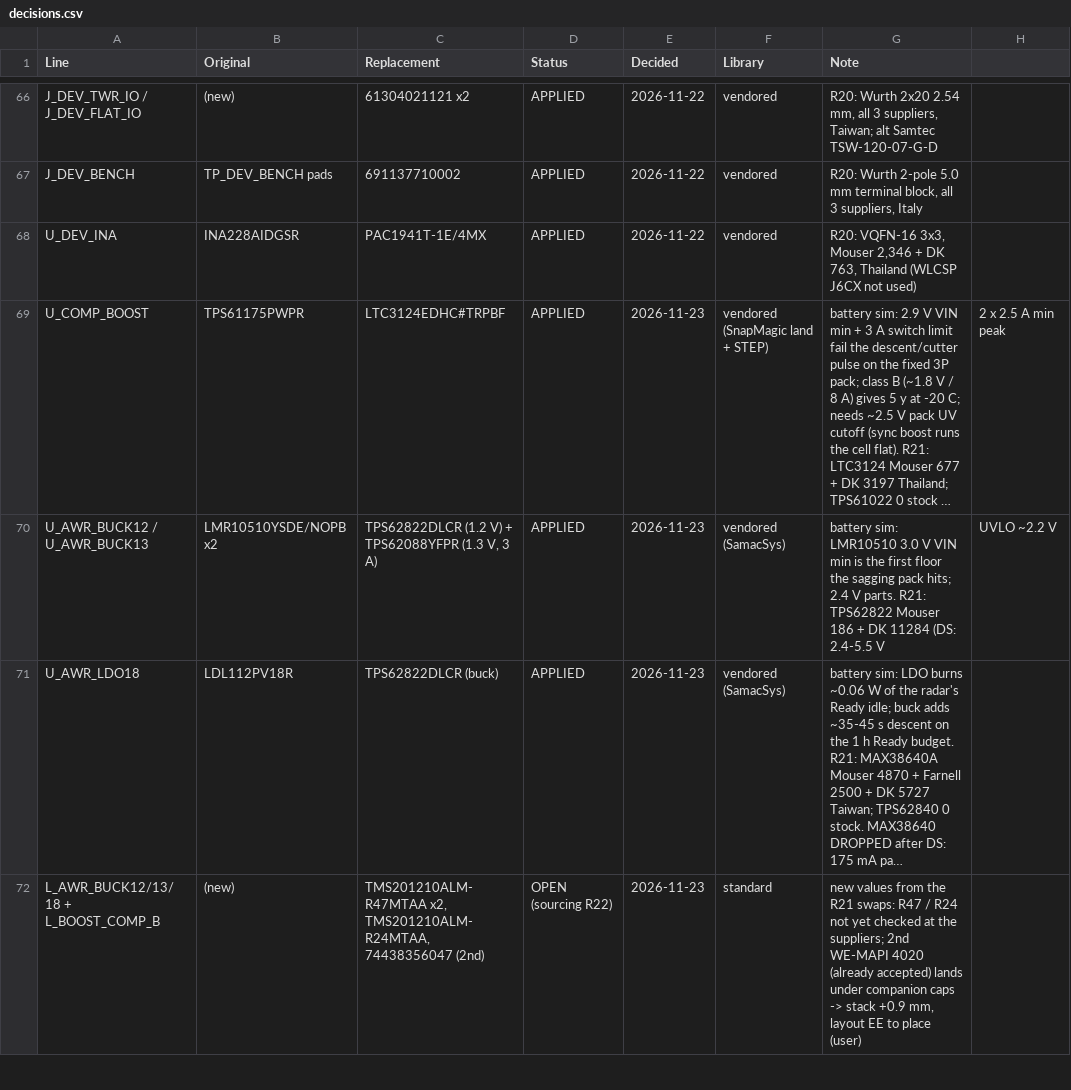
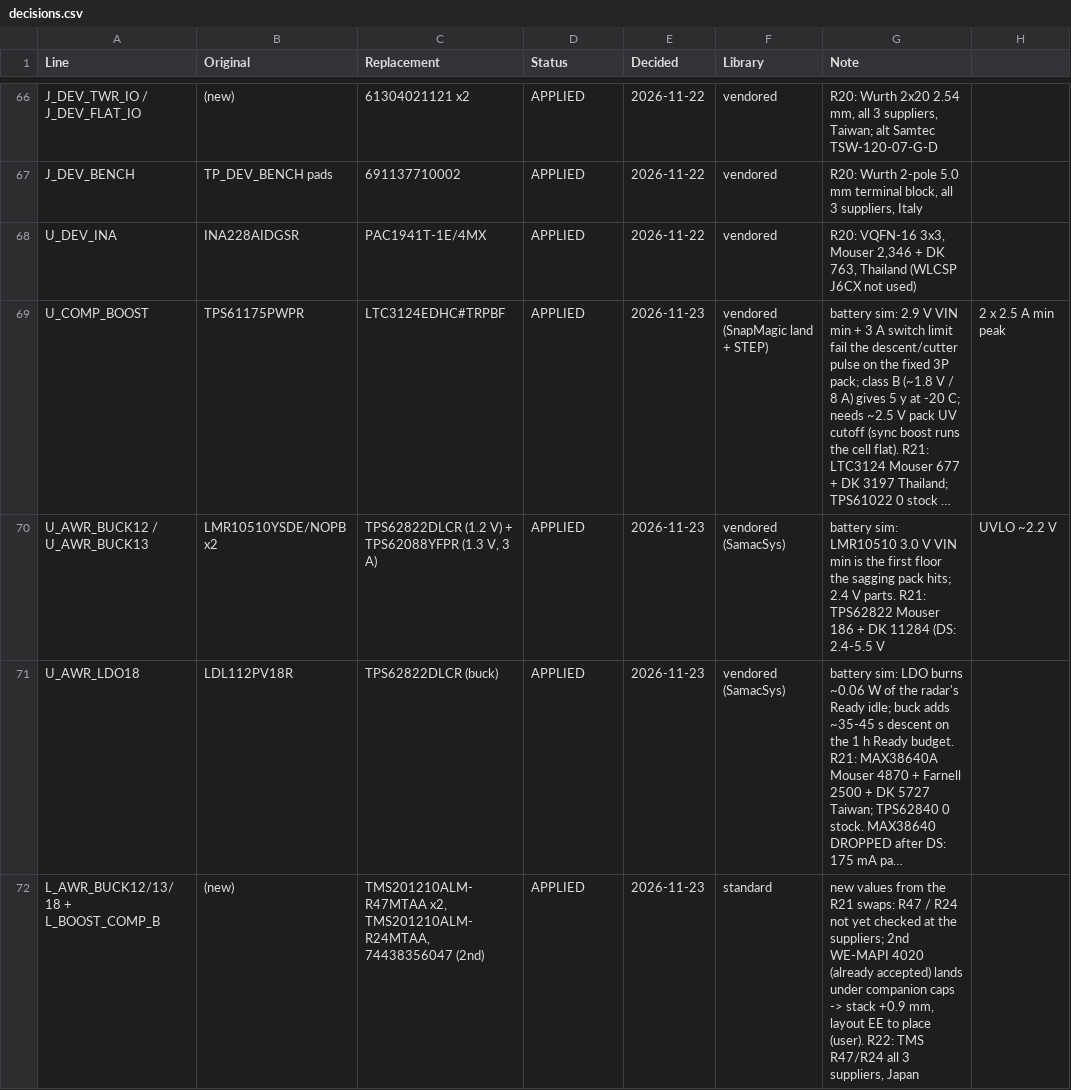
Before and after one commit to noverloop/smash-v3, a CSV file: availability/decisions.csv, drawn as a sheet; only a part is shown, gaps mark what is left out; long unchanged cells end in …; the diff covers the shown part only; the diff names each change by its address in the sheet, - before the commit and + after, or states it on an @@ line.

```diff
--- a/availability/decisions.csv
+++ b/availability/decisions.csv
-D72 (Status): OPEN (sourcing R22)
+D72 (Status): APPLIED
-G72 (Note): …to place (user)
+G72 (Note): …to place (user). R22: TMS R47/R24 all 3 suppliers, Japan
```
Also changed, not shown: 2 edited cells elsewhere in this file, 5 other files.
